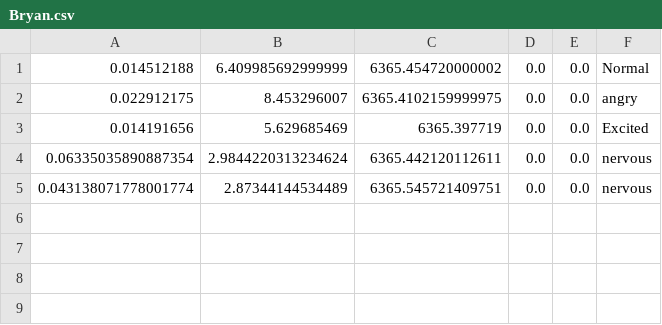
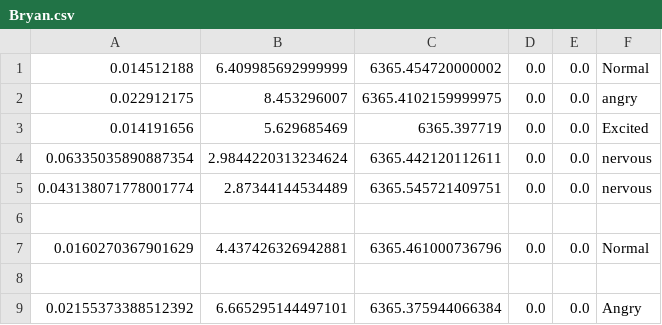
Before and after one commit to DefinitelyNotTim/AudioEmotionDetection, a CSV file: AEDS/profiles/Bryan.csv, drawn as a sheet.

```diff
--- a/AEDS/profiles/Bryan.csv
+++ b/AEDS/profiles/Bryan.csv
@@ -5 +5,5 @@
 0.043138071778001774,2.87344144534489,6365.545721409751,0.0,0.0,nervous
+
+0.0160270367901629,4.437426326942881,6365.461000736796,0.0,0.0,Normal
+
+0.02155373388512392,6.665295144497101,6365.375944066384,0.0,0.0,Angry
```
Also changed, not shown: AEDS/profiles/Tim-Tam.csv, 7 other files.
